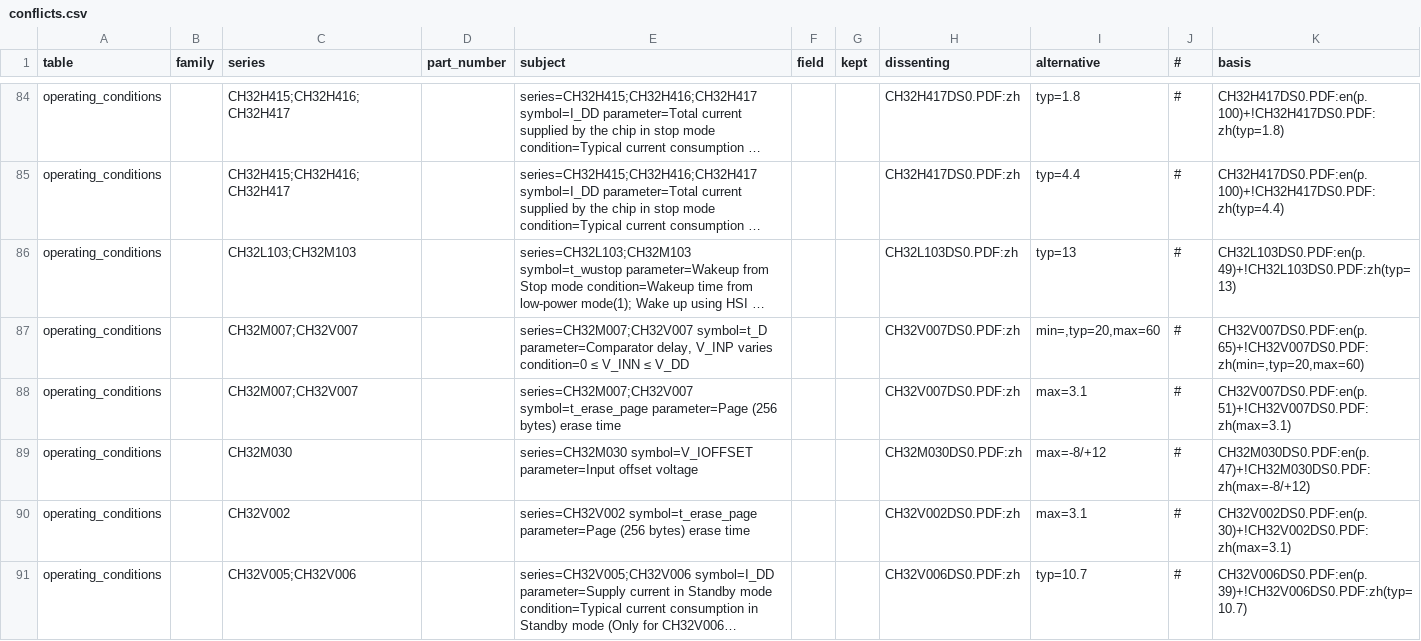
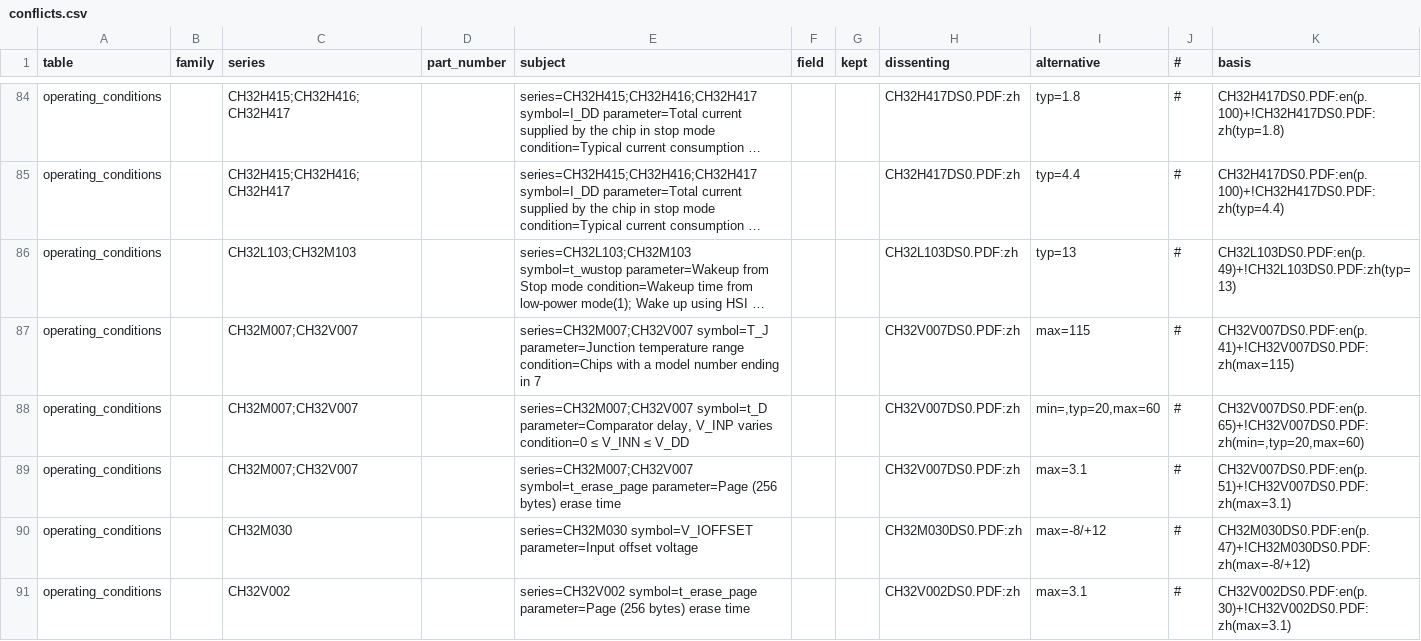
Before and after one commit to ch32-riscv-ug/ch32-device-data, a CSV file: index/conflicts.csv, drawn as a sheet; only a part is shown, gaps mark what is left out; the shorter side is filled out with more unchanged rows; long unchanged cells end in …; the diff names each change by its address in the sheet, - before the commit and + after, or states it on an @@ line.

```diff
--- a/index/conflicts.csv
+++ b/index/conflicts.csv
+row 87: operating_conditions |  | CH32M007;CH32V007 |  | series=CH32M007;CH32V007 symbol=T_J parameter=Junction temperature range condition=Chips with a model number ending in 7 |  |  | CH32V007DS0.PDF:zh | max=115 | # | CH32V007DS0.PDF:en(p.41)+!CH32V007DS0.PDF:zh(max=115)
```
Also changed, not shown: index/manifest.csv, 6 other files.
